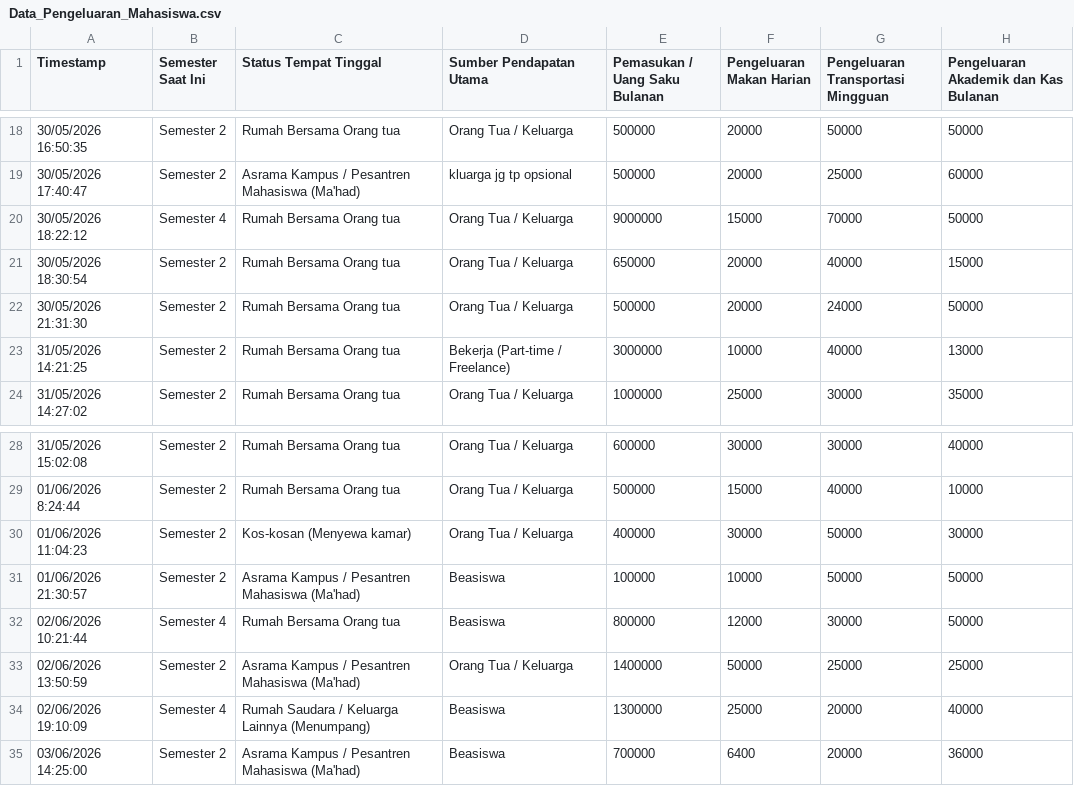
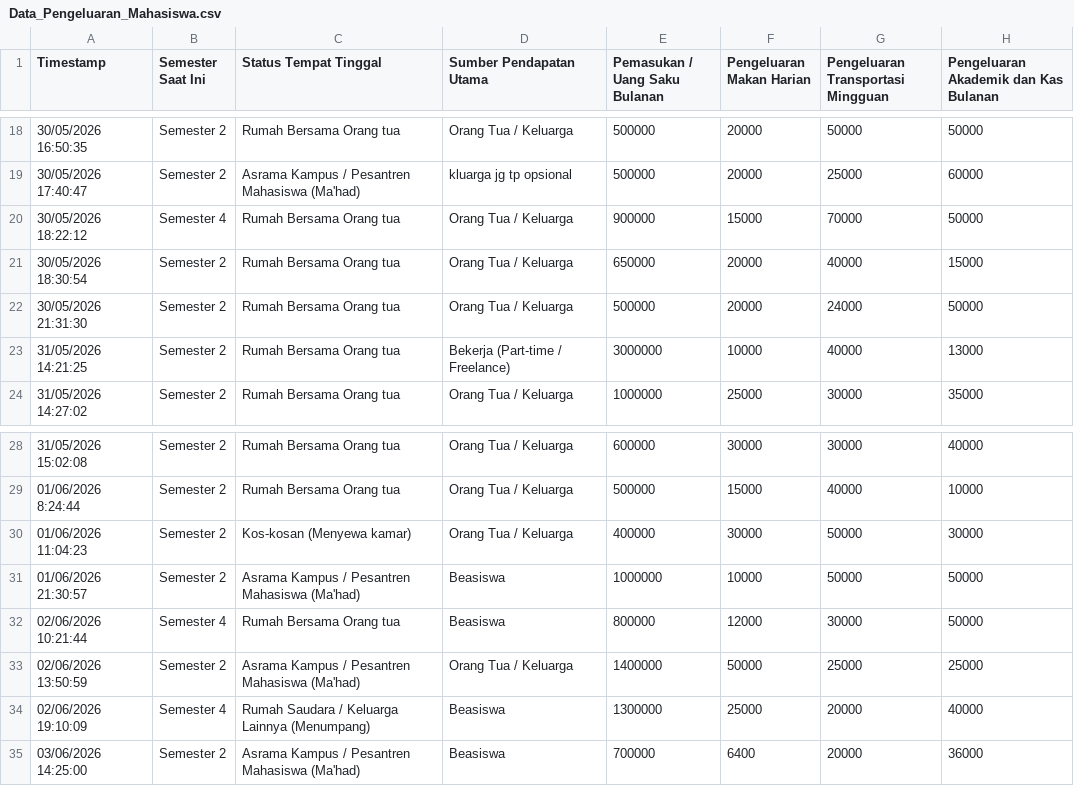
Before and after one commit to achmaridwan18-glitch/dashboard_statistika, a CSV file: Data_Pengeluaran_Mahasiswa.csv, drawn as a sheet; only a part is shown, gaps mark what is left out; the diff names each change by its address in the sheet, - before the commit and + after, or states it on an @@ line.

Commit message:
Update Data_Pengeluaran_Mahasiswa.csv

```diff
--- a/Data_Pengeluaran_Mahasiswa.csv
+++ b/Data_Pengeluaran_Mahasiswa.csv
-E20 (Pemasukan / Uang Saku Bulanan): 9000000
+E20 (Pemasukan / Uang Saku Bulanan): 900000
-E31 (Pemasukan / Uang Saku Bulanan): 100000
+E31 (Pemasukan / Uang Saku Bulanan): 1000000
```
